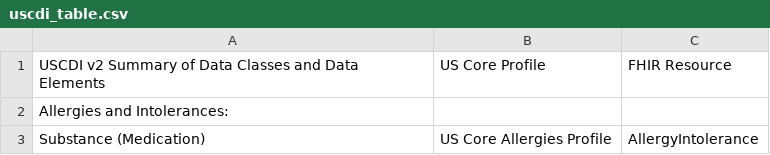
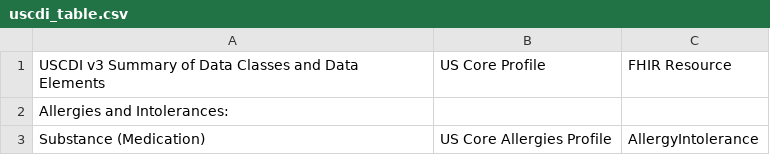
Before and after one commit to HL7/US-Core, a CSV file: input/images/uscdi_table.csv, drawn as a sheet; only a part is shown.

```diff
--- a/input/images/uscdi_table.csv
+++ b/input/images/uscdi_table.csv
@@ -1,2 +1,2 @@
-USCDI v2 Summary of Data Classes and Data Elements,US Core Profile,FHIR Resource,
+USCDI v3 Summary of Data Classes and Data Elements,US Core Profile,FHIR Resource,
 Allergies and Intolerances:,,,
```
Also changed, not shown: 18 other files.
